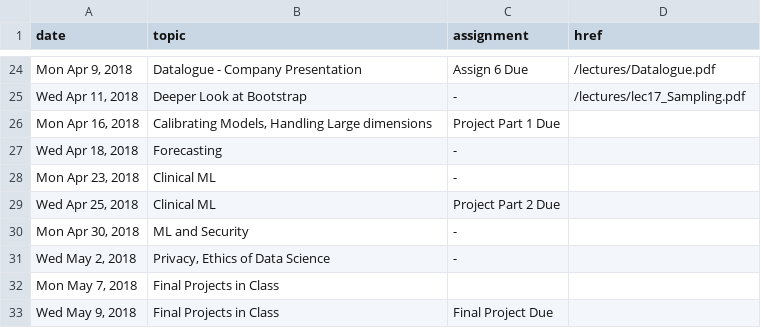
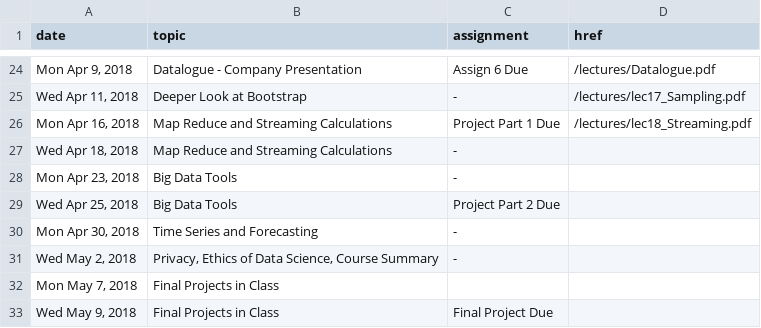
Before and after one commit to cs5304/ds-in-the-wild, a CSV file: syllabus.csv, drawn as a sheet; only a part is shown, gaps mark what is left out.

Commit message:
Lec18 and updated end of course

```diff
--- a/syllabus.csv
+++ b/syllabus.csv
@@ -25,8 +25,8 @@ date,topic,assignment,href
 "Wed Apr 11, 2018","Deeper Look at Bootstrap","-","/lectures/lec17_Sampling.pdf"
-"Mon Apr 16, 2018","Calibrating Models, Handling Large dimensions","Project Part 1 Due",""
-"Wed Apr 18, 2018","Forecasting","-",""
-"Mon Apr 23, 2018","Clinical ML","-",""
-"Wed Apr 25, 2018","Clinical ML","Project Part 2 Due",""
-"Mon Apr 30, 2018","ML and Security","-",""
-"Wed May 2, 2018","Privacy, Ethics of Data Science","-",""
+"Mon Apr 16, 2018","Map Reduce and Streaming Calculations","Project Part 1 Due","/lectures/lec18_Streaming.pdf"
+"Wed Apr 18, 2018","Map Reduce and Streaming Calculations","-",""
+"Mon Apr 23, 2018","Big Data Tools","-",""
+"Wed Apr 25, 2018","Big Data Tools","Project Part 2 Due",""
+"Mon Apr 30, 2018","Time Series and Forecasting","-",""
+"Wed May 2, 2018","Privacy, Ethics of Data Science, Course Summary","-",""
 "Mon May 7, 2018","Final Projects in Class","",""
```
Also changed, not shown: 2 other files.
